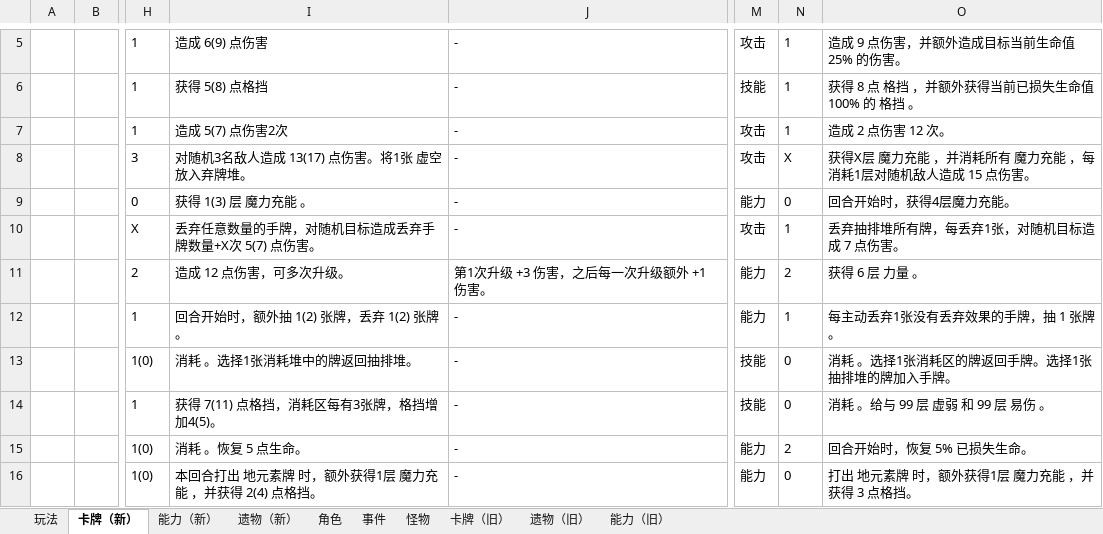
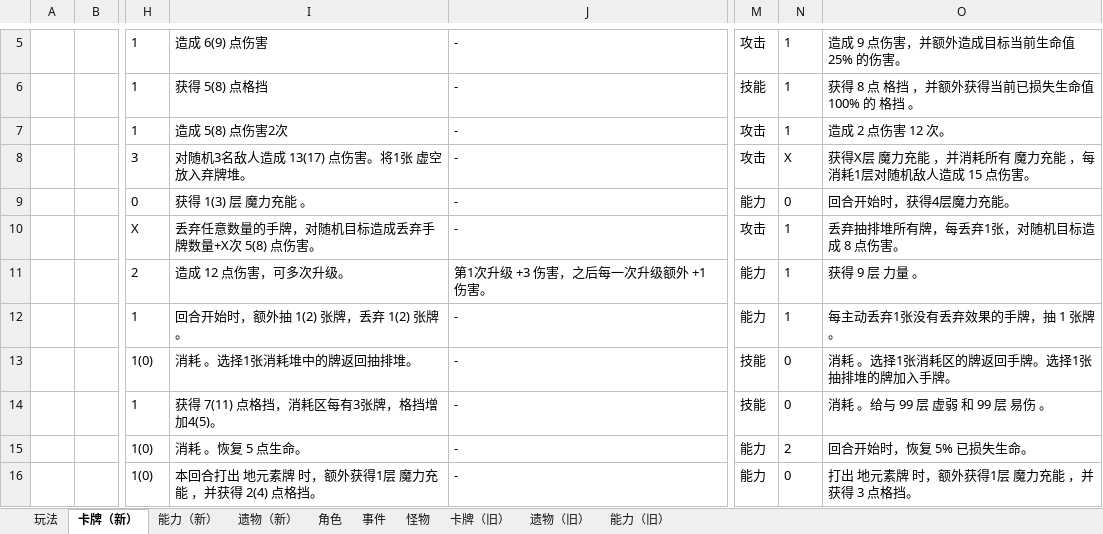
Before and after one commit to tuzishu/KinomotoSakuraMod, an Excel workbook: Excel/PlanningCase.xlsx, sheet 卡牌（新）, drawn as a sheet; only a part is shown, gaps mark what is left out; values as stored, in another font and other column widths than the file's, no borders; the diff names each change by its address in the sheet, - before the commit and + after, or states it on an @@ line.

```diff
--- a/Excel/PlanningCase.xlsx (sheet 卡牌（新）)
+++ b/Excel/PlanningCase.xlsx (sheet 卡牌（新）)
-I7: 造成 5(7) 点伤害2次
+I7: 造成 5(8) 点伤害2次
-I10: 丢弃任意数量的手牌，对随机目标造成丢弃手牌数量+X次 5(7) 点伤害。
+I10: 丢弃任意数量的手牌，对随机目标造成丢弃手牌数量+X次 5(8) 点伤害。
-O10: 丢弃抽排堆所有牌，每丢弃1张，对随机目标造成 7 点伤害。
+O10: 丢弃抽排堆所有牌，每丢弃1张，对随机目标造成 8 点伤害。
-N11: 2
+N11: 1
-O11: 获得 6 层 力量 。
+O11: 获得 9 层 力量 。
```
Also changed, not shown: 9 other files.
